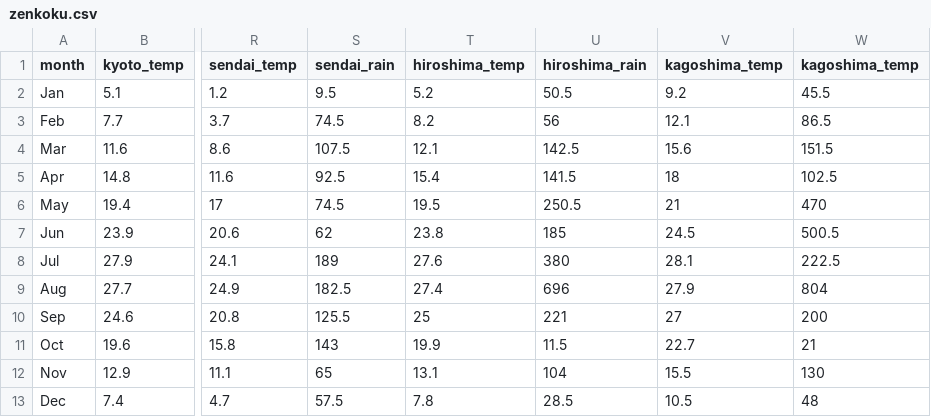
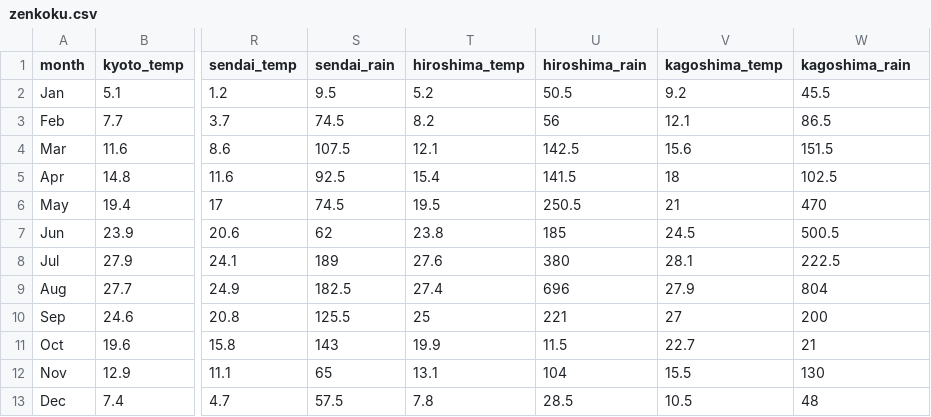
Before and after one commit to is0232xf/graph_test, a CSV file: csv_graph/zenkoku.csv, drawn as a sheet; only a part is shown, gaps mark what is left out; the diff names each change by its address in the sheet, - before the commit and + after, or states it on an @@ line.

```diff
--- a/csv_graph/zenkoku.csv
+++ b/csv_graph/zenkoku.csv
-W1: kagoshima_temp
+W1: kagoshima_rain
```
Also changed, not shown: 1 other file.
